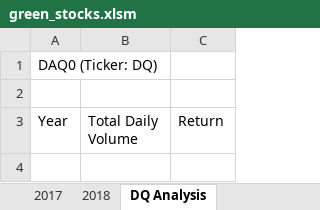
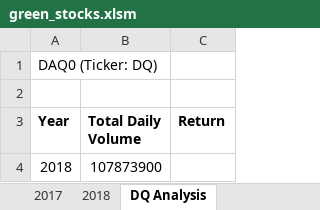
Before and after one commit to csobent/stock_analysis, an Excel workbook: green_stocks.xlsm, sheet DQ Analysis, drawn as a sheet; values as stored, in another font and other column widths than the file's, no borders; the diff names each change by its address in the sheet, - before the commit and + after, or states it on an @@ line.

Commit message:
Add files via upload
Module 2.2.3 Work

```diff
--- a/green_stocks.xlsm (sheet DQ Analysis)
+++ b/green_stocks.xlsm (sheet DQ Analysis)
-A3:C3 bold: off
+A3:C3 bold: on
+row 4: 2018 | 107873900
```
